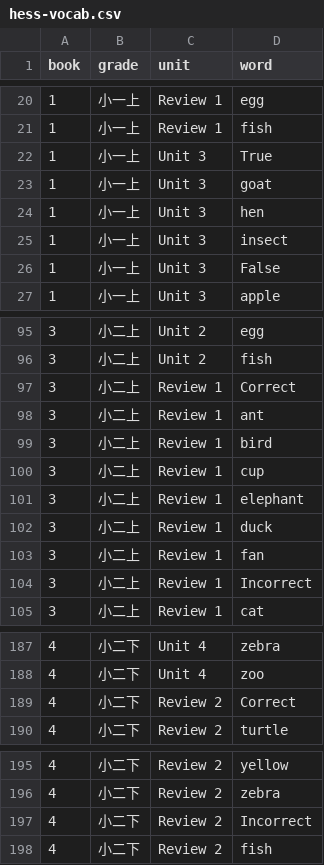
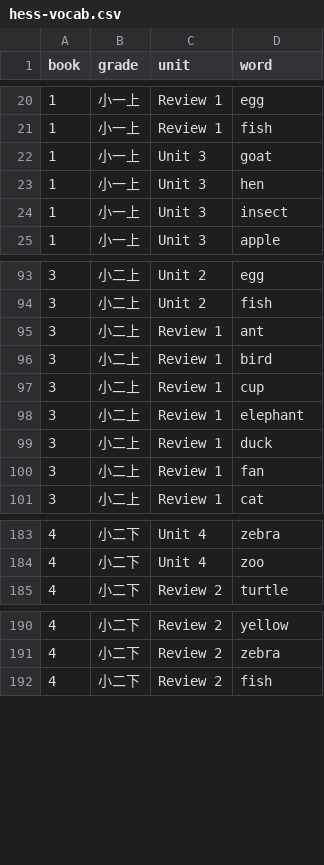
Before and after one commit to kafutw/remote-control, a CSV file: data/hess-vocab.csv, drawn as a sheet; only a part is shown, gaps mark what is left out; the diff covers the shown part only; the diff names each change by its address in the sheet, - before the commit and + after, or states it on an @@ line.

```diff
--- a/data/hess-vocab.csv
+++ b/data/hess-vocab.csv
-row 22: 1 | 小一上 | Unit 3 | True
-row 26: 1 | 小一上 | Unit 3 | False
-row 97: 3 | 小二上 | Review 1 | Correct
-row 104: 3 | 小二上 | Review 1 | Incorrect
-row 189: 4 | 小二下 | Review 2 | Correct
-row 197: 4 | 小二下 | Review 2 | Incorrect
```
Also changed, not shown: 1 edited cell elsewhere in this file, 2 other files.
